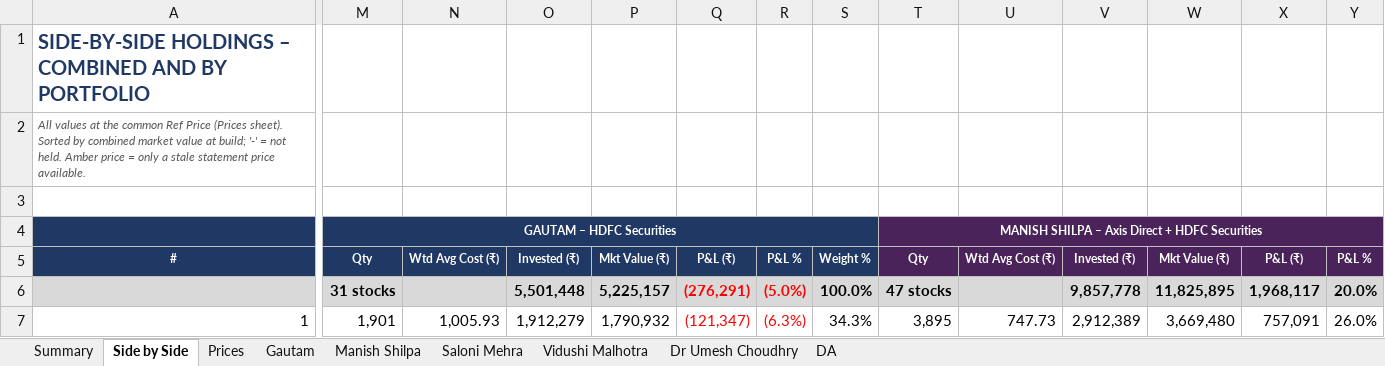
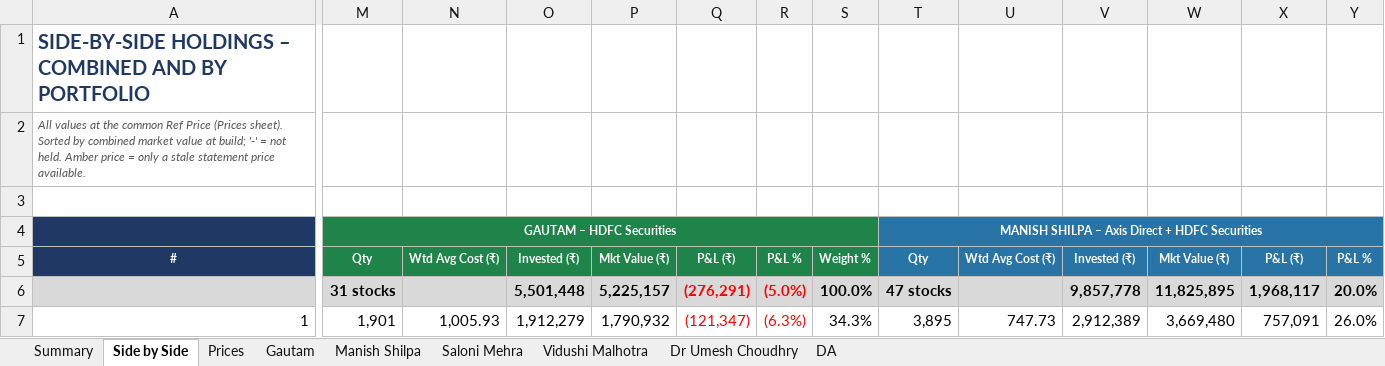
Before and after one commit to adeeparora/Portfolio-Consolidation-, an Excel workbook: Consolidated_Portfolios_23.10.2026.xlsx, sheet Side by Side, drawn as a sheet; only a part is shown, gaps mark what is left out; values as stored, in another font and other column widths than the file's, no borders; conditional formats not drawn; the diff covers the shown part only; the diff names each change by its address in the sheet, - before the commit and + after, or states it on an @@ line.

```diff
--- a/Consolidated_Portfolios_23.10.2026.xlsx (sheet Side by Side)
+++ b/Consolidated_Portfolios_23.10.2026.xlsx (sheet Side by Side)
-M4:S5 fill: #1F3864
+M4:S5 fill: #1E8449
-T4:Y5 fill: #4A235A
+T4:Y5 fill: #2874A6
```
Also changed, not shown: cell formats elsewhere in this sheet, sheet Vidushi Malhotra, sheet Saloni Mehra, sheet Gautam, sheet Dr Umesh Choudhry, sheet Manish Shilpa, sheet DA, 1 more sheet.
